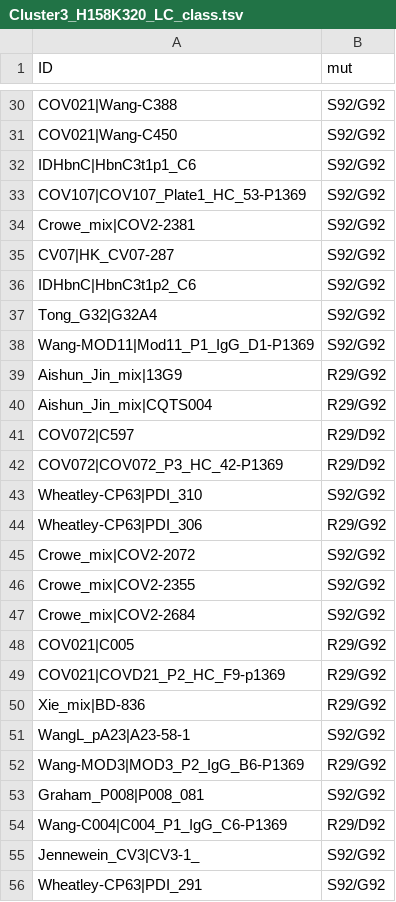
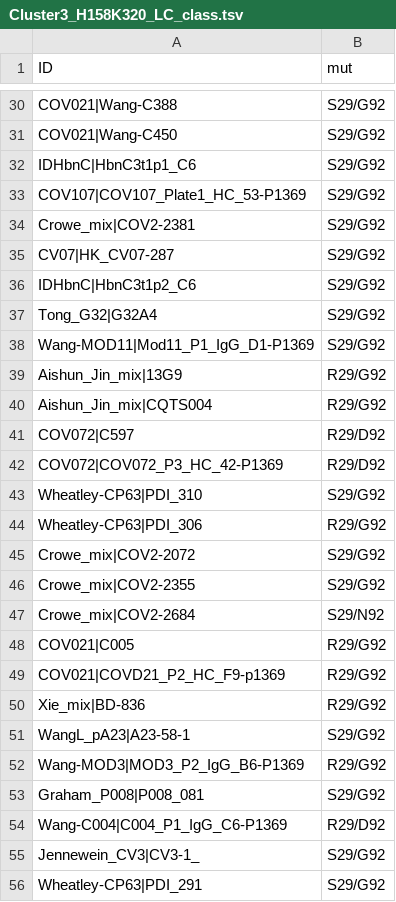
Before and after one commit to nicwulab/SARS-CoV-2_Abs, a TSV file: result/Cluster3_H158K320_LC_class.tsv, drawn as a sheet; only a part is shown, gaps mark what is left out; the diff covers the shown part only; the diff names each change by its address in the sheet, - before the commit and + after, or states it on an @@ line.

```diff
--- a/result/Cluster3_H158K320_LC_class.tsv
+++ b/result/Cluster3_H158K320_LC_class.tsv
-B30:B38 (mut): S92/G92
+B30:B38 (mut): S29/G92
-B43 (mut): S92/G92
+B43 (mut): S29/G92
-B45:B46 (mut): S92/G92
+B45:B46 (mut): S29/G92
-B47 (mut): S92/G92
+B47 (mut): S29/N92
-B51 (mut): S92/G92
+B51 (mut): S29/G92
-B53 (mut): S92/G92
+B53 (mut): S29/G92
-B55:B56 (mut): S92/G92
+B55:B56 (mut): S29/G92
```
Also changed, not shown: 32 edited cells elsewhere in this file, 5 other files.
